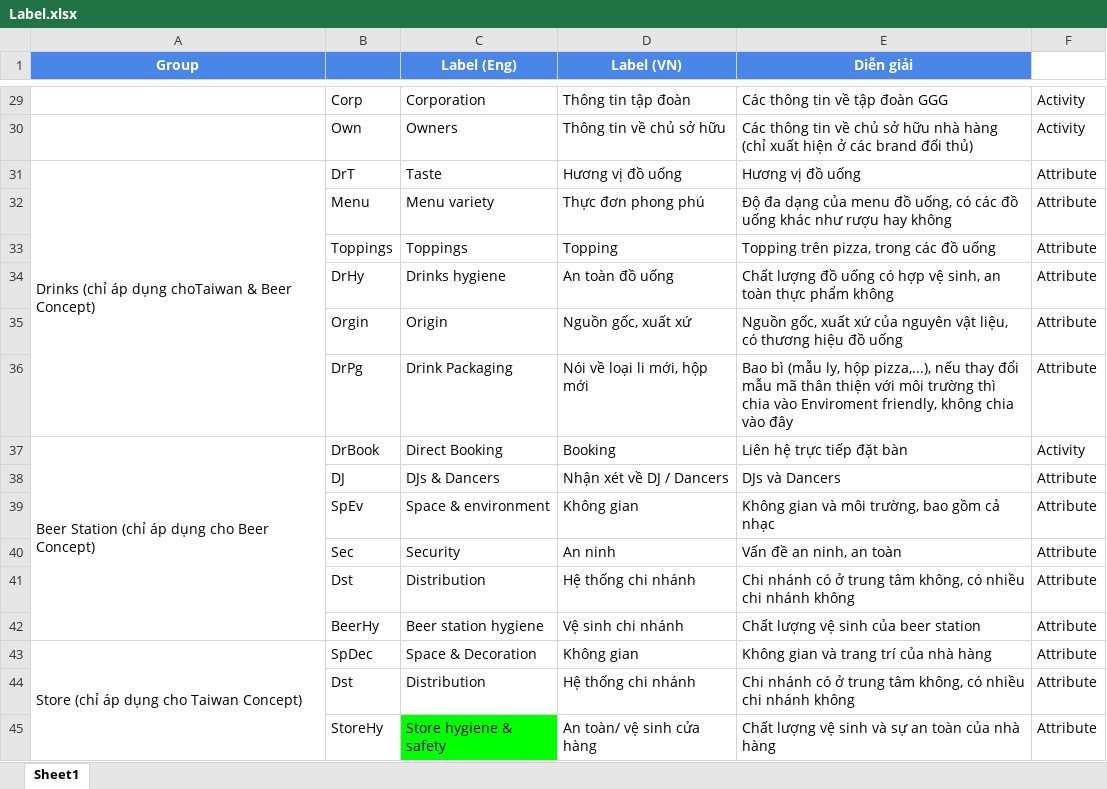
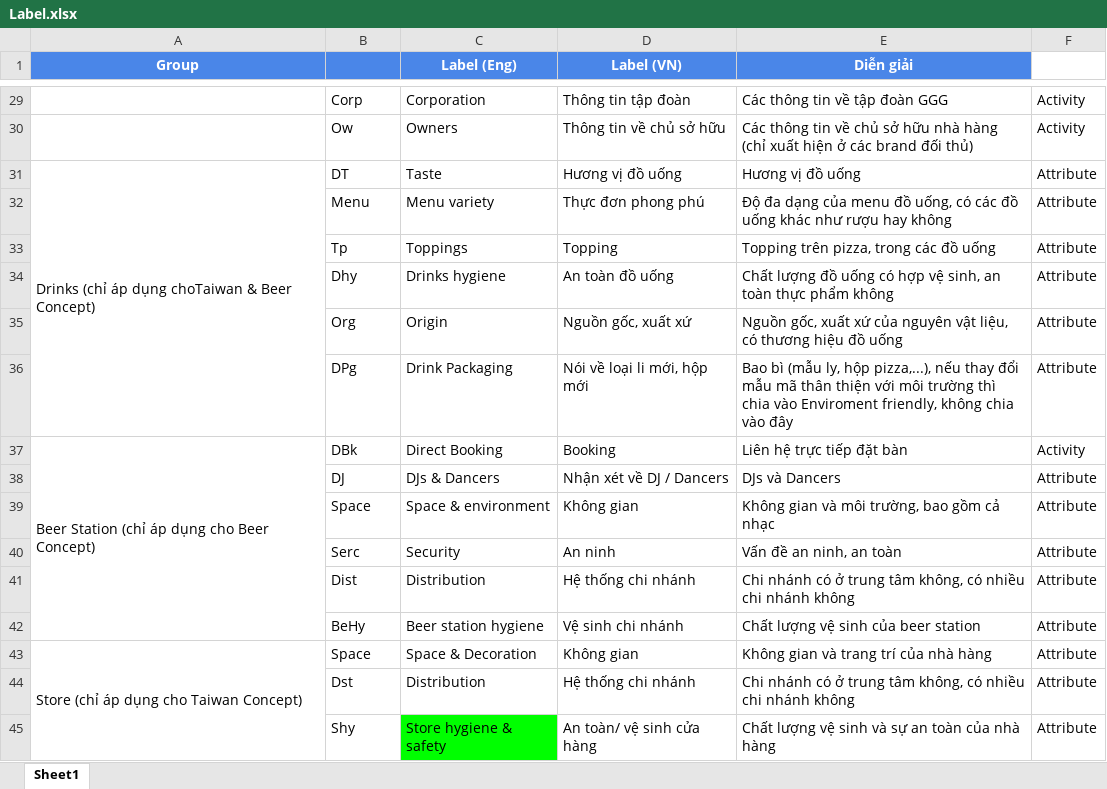
Before and after one commit to vuquangnguyen2016/KompaRepository, an Excel workbook: Label.xlsx, sheet Sheet1, drawn as a sheet; only a part is shown, gaps mark what is left out; values as stored, in another font and other column widths than the file's, no borders; removed rows and columns are numbered as before the commit, all else as after; the diff covers the shown part only; the diff names each change by its address in the sheet, - before the commit and + after, or states it on an @@ line.

```diff
--- a/Label.xlsx (sheet Sheet1)
+++ b/Label.xlsx (sheet Sheet1)
-B30: Own
+B30: Ow
-B31: DrT
+B31: DT
-B33: Toppings
+B33: Tp
-B34: DrHy
+B34: Dhy
-B35: Orgin
+B35: Org
-B36: DrPg
+B36: DPg
-A37:A42 merged
+A37:A42 merged
-B37: DrBook
+B37: DBk
-B39: SpEv
+B39: Space
-B40: Sec
+B40: Serc
+row 41:  | Dist | Distribution | Hệ thống chi nhánh | Chi nhánh có ở trung tâm không, có nhiều chi nhánh không | Attribute
+row 42:  | BeHy | Beer station hygiene | Vệ sinh chi nhánh | Chất lượng vệ sinh của beer station | Attribute
+row 43: Store (chỉ áp dụng cho Taiwan Concept) | Space | Space & Decoration | Không gian | Không gian và trang trí của nhà hàng | Attribute
-row 42:  | BeerHy | Beer station hygiene | Vệ sinh chi nhánh | Chất lượng vệ sinh của beer station | Attribute
-row 43: Store (chỉ áp dụng cho Taiwan Concept) | SpDec | Space & Decoration | Không gian | Không gian và trang trí của nhà hàng | Attribute
-row 44:  | Dst | Distribution | Hệ thống chi nhánh | Chi nhánh có ở trung tâm không, có nhiều chi nhánh không | Attribute
-B45: StoreHy
+B45: Shy
```
Also changed, not shown: 20 edited cells elsewhere in this sheet, Gongcha/gongcha 1-10 tháng 8 - Result.xlsx, 2 other files.
